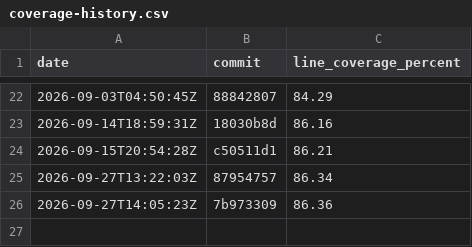
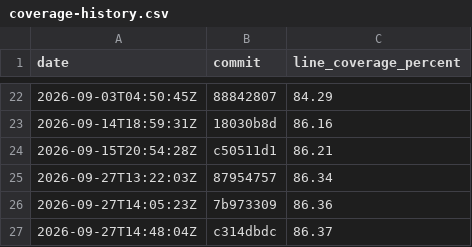
Before and after one commit to evanalyzer/evanalyzer, a CSV file: docs/coverage-history.csv, drawn as a sheet; only a part is shown, gaps mark what is left out; the diff names each change by its address in the sheet, - before the commit and + after, or states it on an @@ line.

```diff
--- a/docs/coverage-history.csv
+++ b/docs/coverage-history.csv
+row 27: 2026-09-27T14:48:04Z | c314dbdc | 86.37
```
Also changed, not shown: 1 other file.
